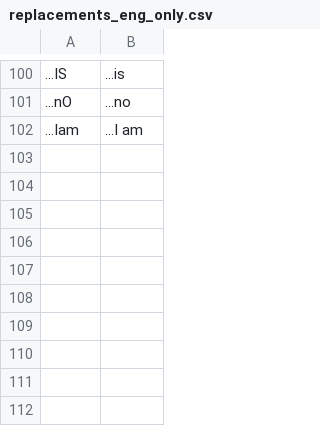
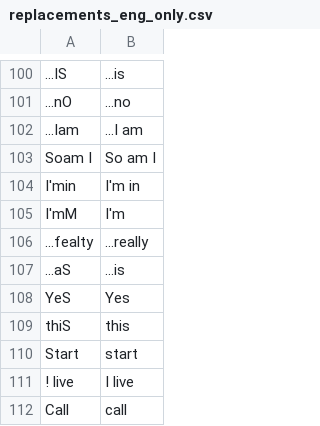
Before and after one commit to philiptn/ocr-replacements, a CSV file: replacements_eng_only.csv, drawn as a sheet; only a part is shown, gaps mark what is left out.

Commit message:
Added new english replacements

```diff
--- a/replacements_eng_only.csv
+++ b/replacements_eng_only.csv
@@ -102 +102,11 @@
 "...Iam","...I am"
+"Soam I","So am I"
+"I'min","I'm in"
+"I'mM","I'm"
+"...fealty","...really"
+"...aS","...is"
+"YeS","Yes"
+"thiS","this"
+" Start"," start"
+"! live","I live"
+" Call"," call"
```
